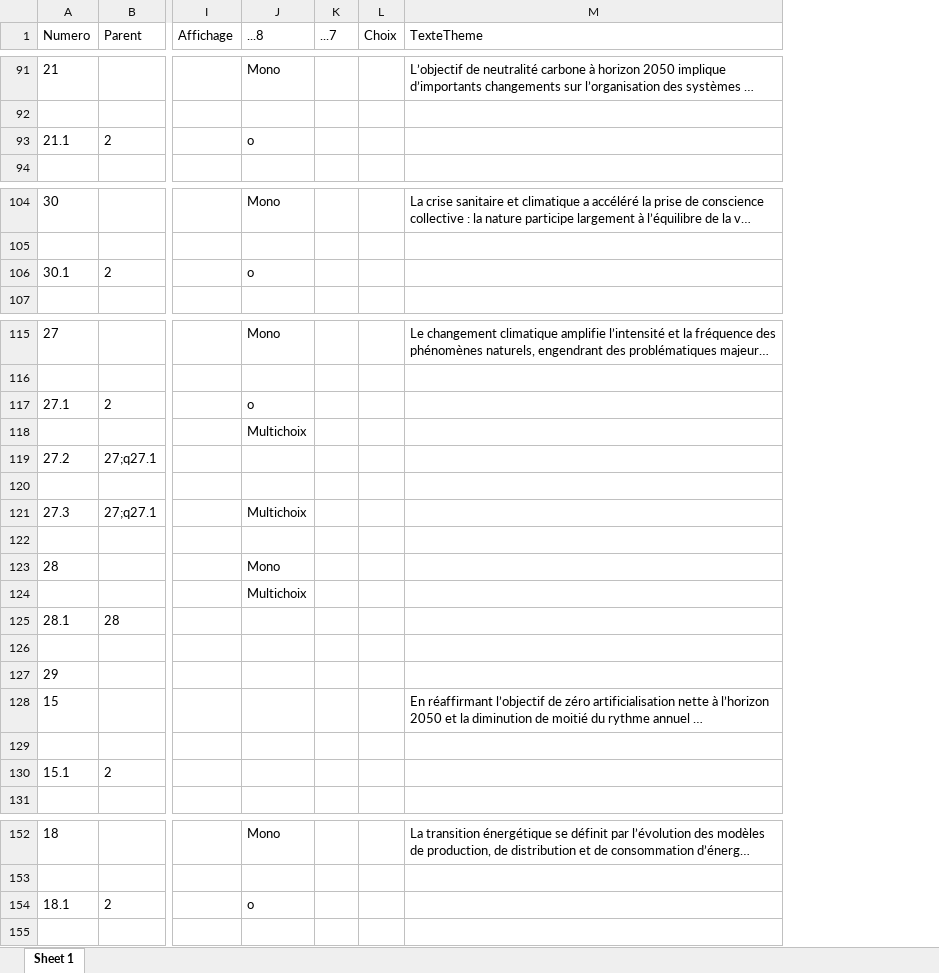
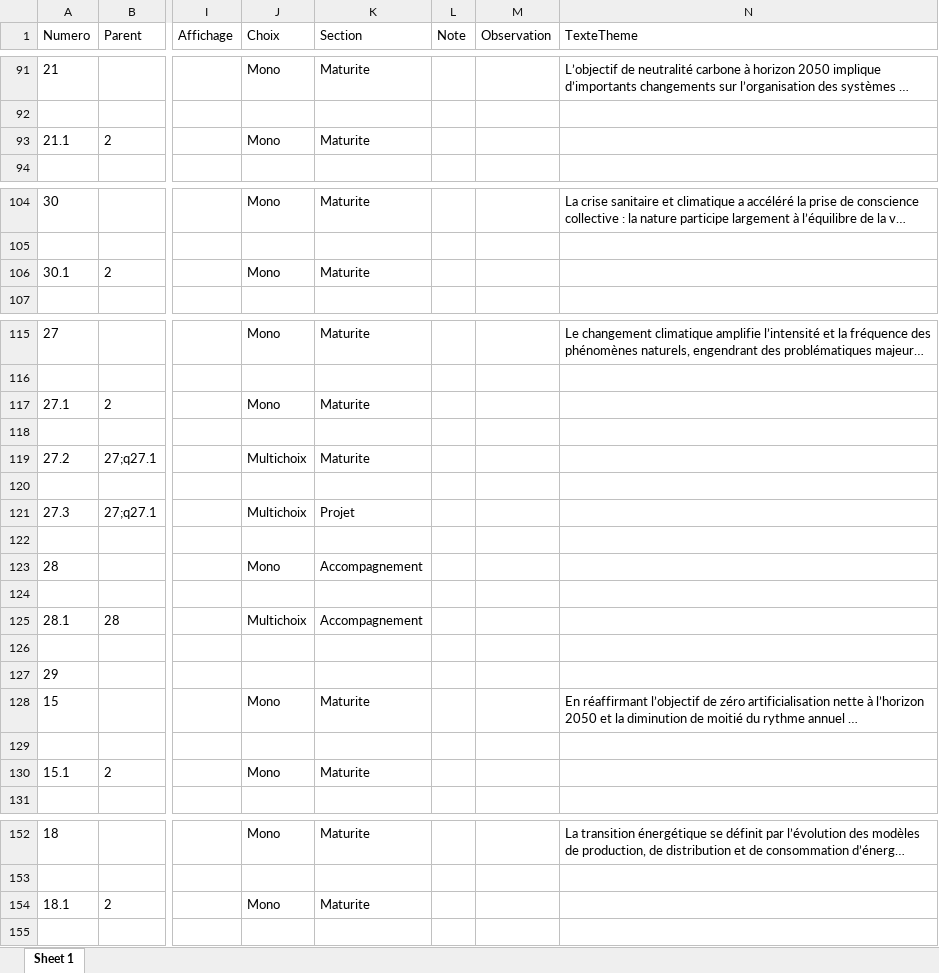
Before and after one commit to Mvince11/test_questionnaire, an Excel workbook: data/questions_combinees.xlsx, sheet Sheet 1, drawn as a sheet; only a part is shown, gaps mark what is left out; long unchanged cells end in …; values as stored, in another font and other column widths than the file's, no borders; removed rows and columns are numbered as before the commit, all else as after; the diff covers the shown part only; the diff names each change by its address in the sheet, - before the commit and + after, or states it on an @@ line.

```diff
--- a/data/questions_combinees.xlsx (sheet Sheet 1)
+++ b/data/questions_combinees.xlsx (sheet Sheet 1)
-column K (...7), empty
-column L (Choix), empty
+column K (Section), rows 91-93: Maturite |  | Maturite; rows 104-106: Maturite |  | Maturite; rows 115-130: Maturite |  | Maturite |  | Maturite |  | Projet |  | Accompagnement |  | Accompagnement |  |  | Maturite |  | Maturite; rows 152-154: Maturite |  | Maturite
+column L (Note), empty
+column M (Observation), empty
-J1: ...8
+J1: Choix
-J93 (Choix): o
+J93 (Choix): Mono
-J106 (Choix): o
+J106 (Choix): Mono
-J117 (Choix): o
+J117 (Choix): Mono
-J118 (Choix): Multichoix
+J118 (Choix): (empty)
-J119 (Choix): (empty)
+J119 (Choix): Multichoix
-J124 (Choix): Multichoix
+J124 (Choix): (empty)
-J125 (Choix): (empty)
+J125 (Choix): Multichoix
-J128 (Choix): (empty)
+J128 (Choix): Mono
-J130 (Choix): (empty)
+J130 (Choix): Mono
-J154 (Choix): o
+J154 (Choix): Mono
```
Also changed, not shown: 21 edited cells elsewhere in this sheet, 4 other files.
